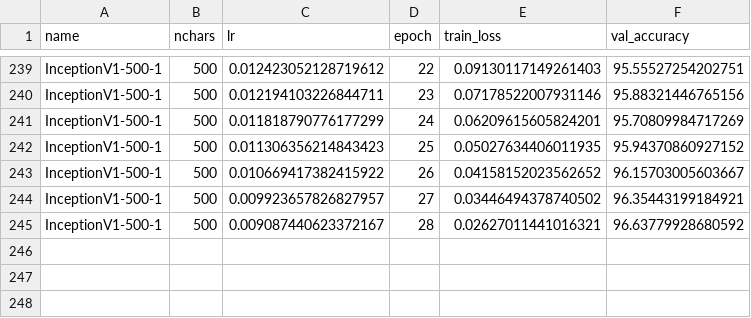
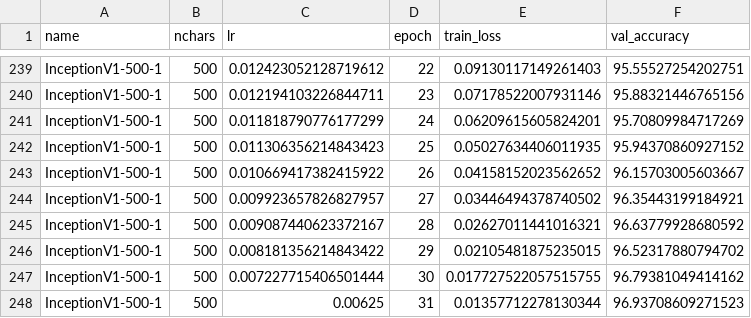
Before and after one commit to kkautzer/hanzi_vision, a CSV file: model/exports/training_data.csv, drawn as a sheet; only a part is shown, gaps mark what is left out.

Commit message:
Run Epochs 29-31

```diff
--- a/model/exports/training_data.csv
+++ b/model/exports/training_data.csv
@@ -245 +245,4 @@ name,nchars,lr,epoch,train_loss,val_accuracy
 "InceptionV1-500-1",500,0.009087440623372167,28,0.02627011441016321,96.63779928680592
+"InceptionV1-500-1",500,0.008181356214843422,29,0.02105481875235015,96.52317880794702
+"InceptionV1-500-1",500,0.007227715406501444,30,0.017727522057515755,96.79381049414162
+"InceptionV1-500-1",500,0.00625,31,0.01357712278130344,96.93708609271523
```
Also changed, not shown: 1 other file.
